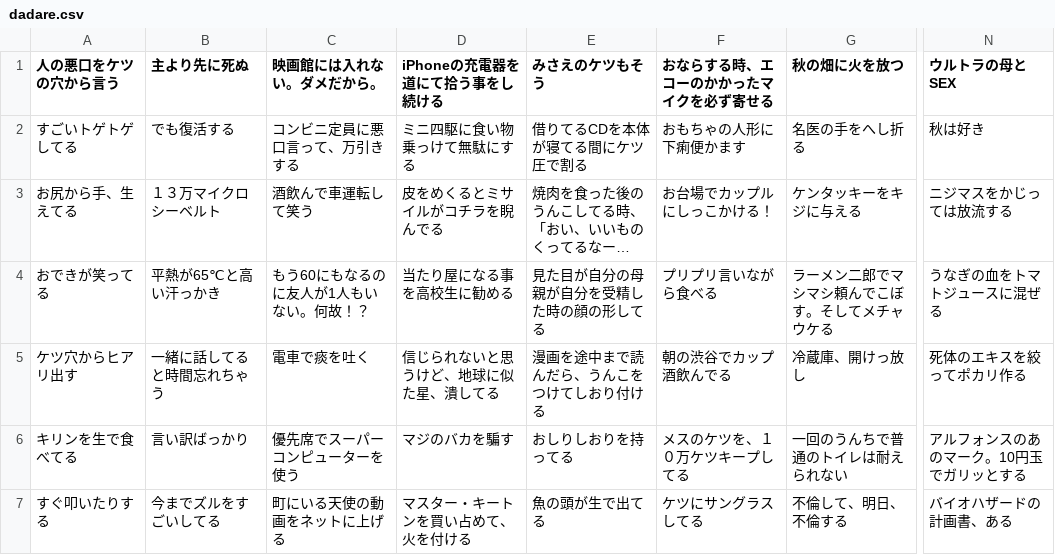
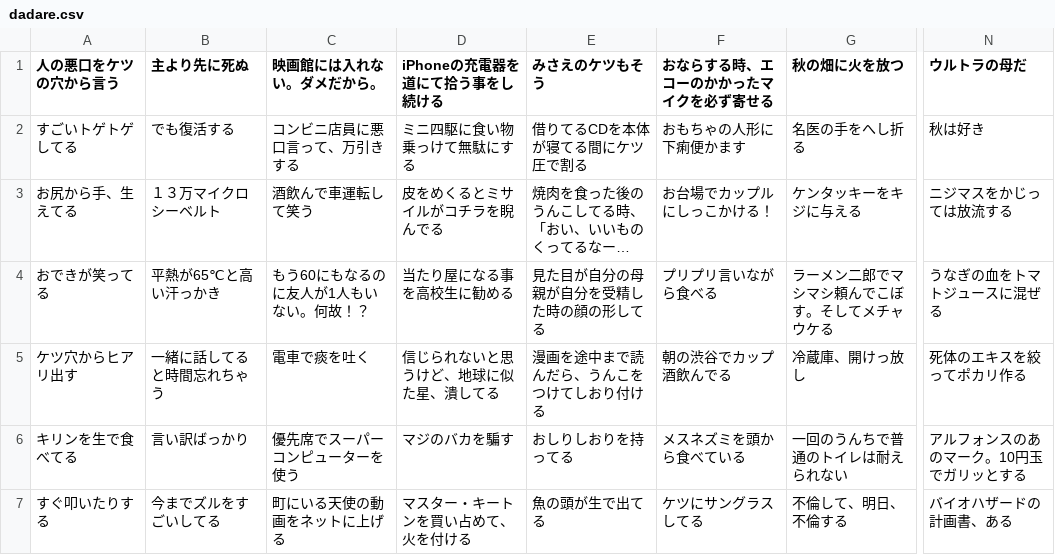
Before and after one commit to milktea0042-bit/funny_oogiri, a CSV file: dadare.csv, drawn as a sheet; only a part is shown, gaps mark what is left out; long unchanged cells end in …; the diff covers the shown part only; the diff names each change by its address in the sheet, - before the commit and + after, or states it on an @@ line.

Commit message:
Update dadare.csv

```diff
--- a/dadare.csv
+++ b/dadare.csv
-N1: ウルトラの母とSEX
+N1: ウルトラの母だ
-C2 (映画館には入れない。ダメだから。): コンビニ定員に悪口言って、万引きする
+C2 (映画館には入れない。ダメだから。): コンビニ店員に悪口言って、万引きする
-F6 (おならする時、エコーのかかったマイクを必ず寄せる): メスのケツを、１０万ケツキープしてる
+F6 (おならする時、エコーのかかったマイクを必ず寄せる): メスネズミを頭から食べている
```
Also changed, not shown: 55 edited cells elsewhere in this file.
